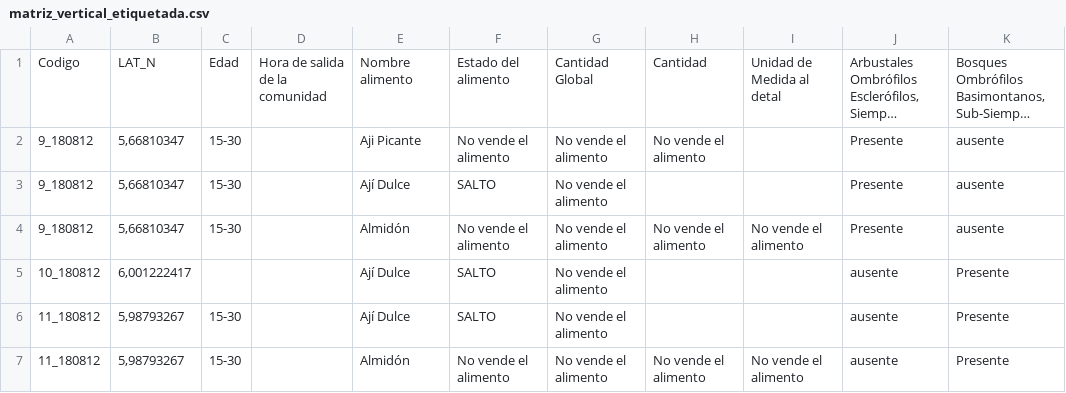
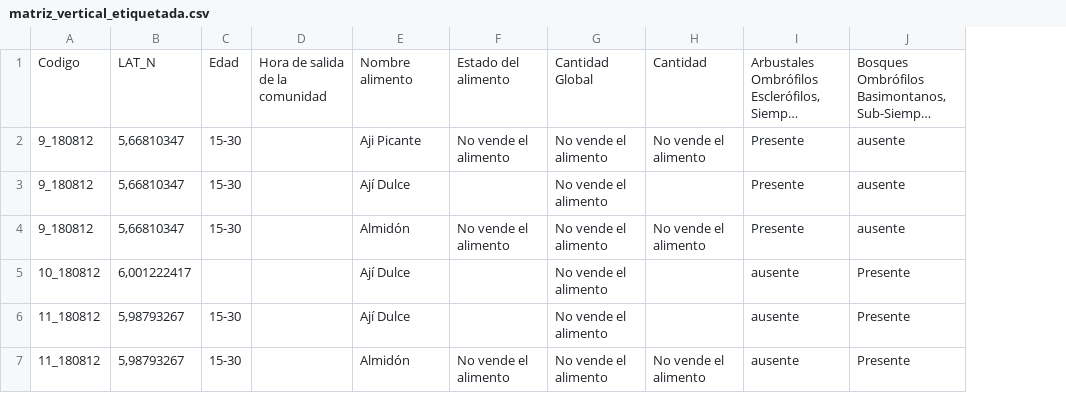
Before and after one commit to jose-lopez/matriz-transposicion, a CSV file: data/matriz_vertical_etiquetada.csv, drawn as a sheet; only a part is shown; long unchanged cells end in …; the diff names each change by its address in the sheet, - before the commit and + after, or states it on an @@ line.

```diff
--- a/data/matriz_vertical_etiquetada.csv
+++ b/data/matriz_vertical_etiquetada.csv
-column I, rows 1-7: Unidad de Medida al detal |  |  | No vende el alimento |  |  | No vende el alimento
-F3: SALTO
+F3: (empty)
-F5:F6: SALTO
+F5:F6: (empty)
```
Also changed, not shown: data/leyenda_completa.csv, data/matriz-simplificada.csv, 18 other files.
